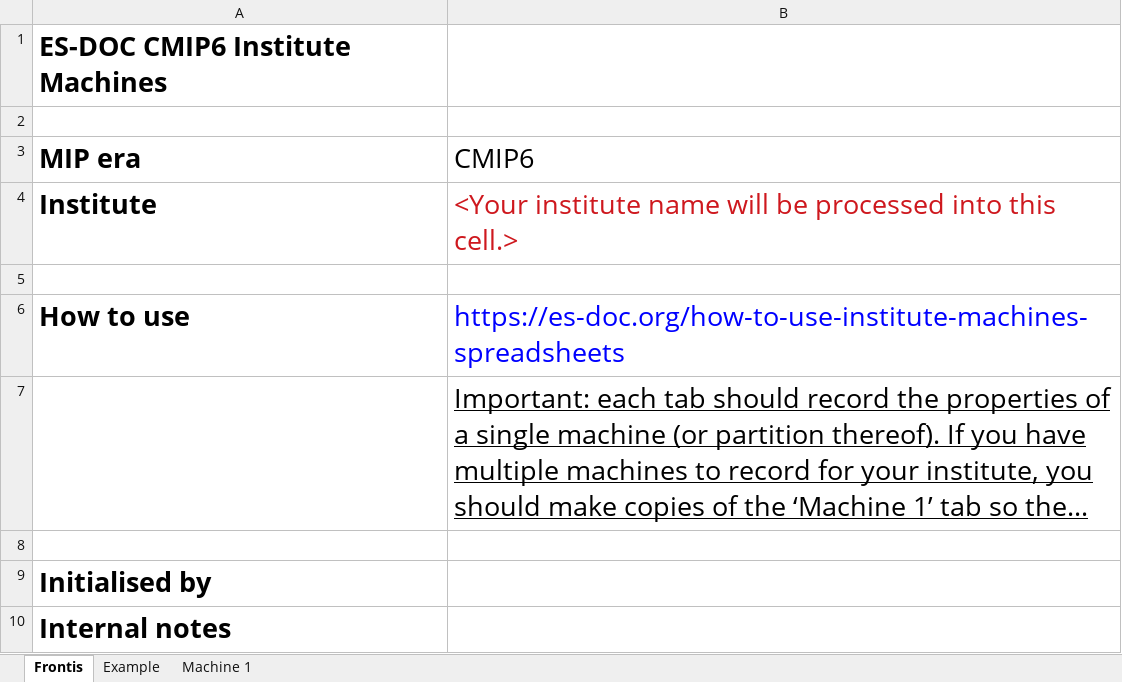
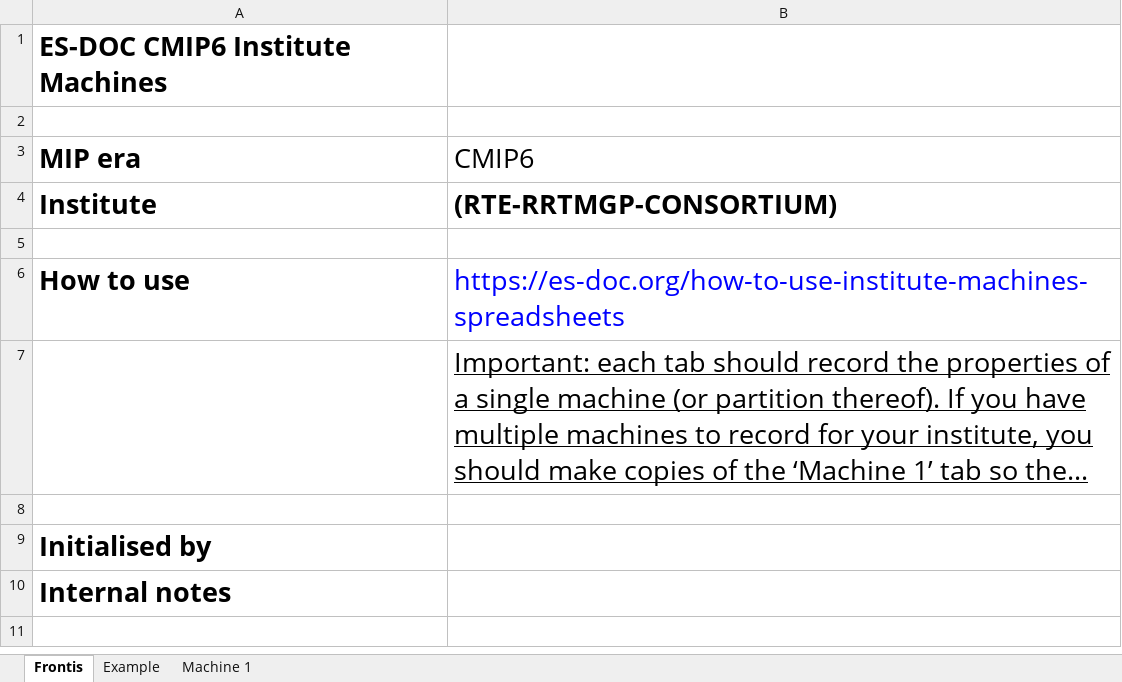
Before and after one commit to ES-DOC-INSTITUTIONAL/rte-rrtmgp-consortium, an Excel workbook: cmip6/machines/cmip6_rte-rrtmgp-consortium_machines.xlsx, sheet Frontis, drawn as a sheet; long unchanged cells end in …; values as stored, in another font and other column widths than the file's, no borders; the diff names each change by its address in the sheet, - before the commit and + after, or states it on an @@ line.

```diff
--- a/cmip6/machines/cmip6_rte-rrtmgp-consortium_machines.xlsx (sheet Frontis)
+++ b/cmip6/machines/cmip6_rte-rrtmgp-consortium_machines.xlsx (sheet Frontis)
-B4 (CMIP6): <Your institute name will be processed into this cell.>
+B4 (CMIP6): (RTE-RRTMGP-CONSORTIUM)
@@ B4 bold: off → on, text colour: #CE181E → black @@
```
Also changed, not shown: sheet Example, sheet Machine 1.
